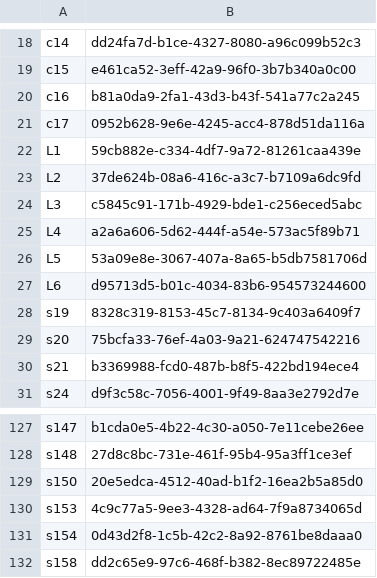
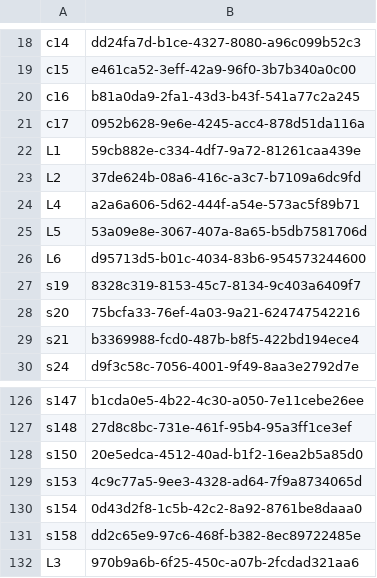
Before and after one commit to chronareal-droid/chrona, a TSV file: video/ep02-laundromat/done.tsv, drawn as a sheet; only a part is shown, gaps mark what is left out.

```diff
--- a/video/ep02-laundromat/done.tsv
+++ b/video/ep02-laundromat/done.tsv
@@ -23,3 +23,2 @@ L1	59cb882e-c334-4df7-9a72-81261caa439e
 L2	37de624b-08a6-416c-a3c7-b7109a6dc9fd
-L3	c5845c91-171b-4929-bde1-c256eced5abc
 L4	a2a6a606-5d62-444f-a54e-573ac5f89b71
@@ -132 +131,2 @@ s154	0d43d2f8-1c5b-42c2-8a92-8761be8daaa0
 s158	dd2c65e9-97c6-468f-b382-8ec89722485e
+L3	970b9a6b-6f25-450c-a07b-2fcdad321aa6
```
Also changed, not shown: video/ep02-laundromat/segments.tsv, 4 other files.
